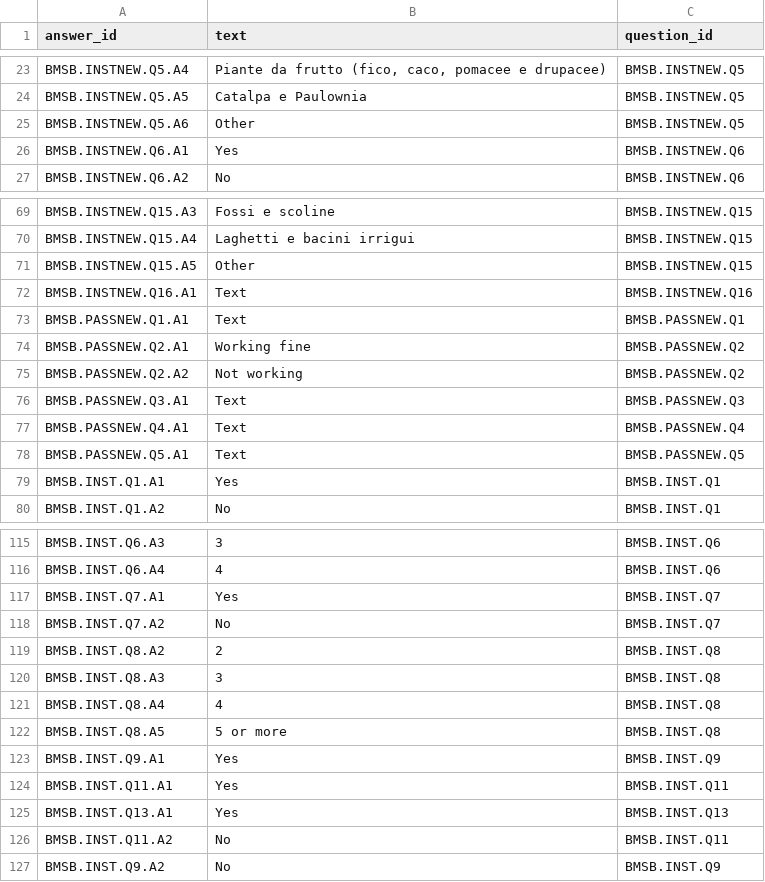
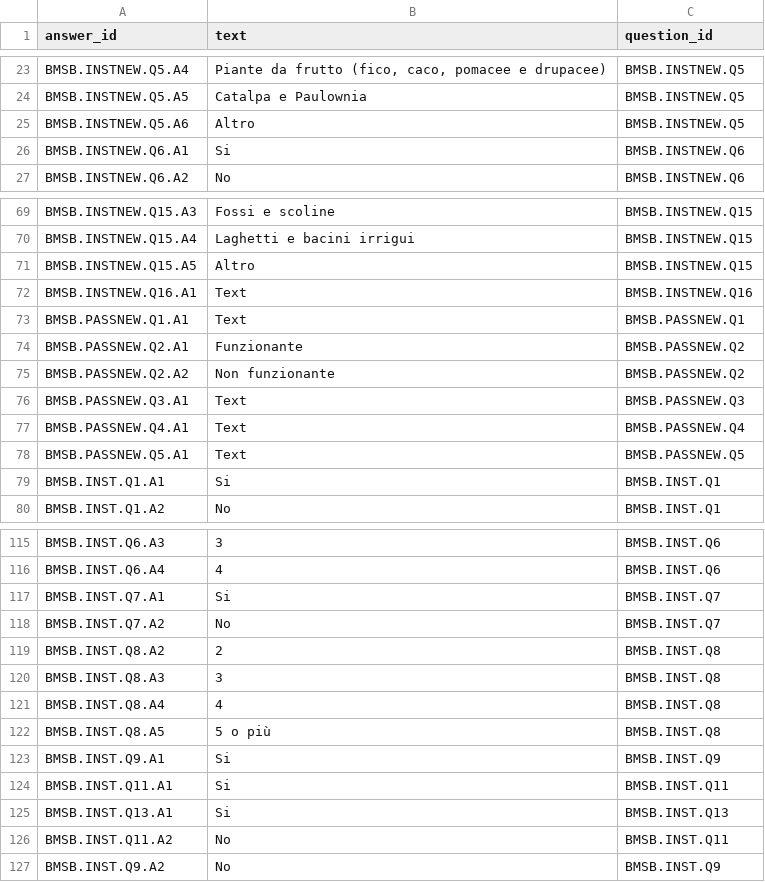
Before and after one commit to big-unibo/stink-bug, a CSV file: datasets/CASE/CASE_answer.csv, drawn as a sheet; only a part is shown, gaps mark what is left out; the diff covers the shown part only.

```diff
--- a/datasets/CASE/CASE_answer.csv
+++ b/datasets/CASE/CASE_answer.csv
@@ -24,4 +24,4 @@ BMSB.INSTNEW.Q5.A4,"Piante da frutto (fico, caco, pomacee e drupacee)",BMSB.INST
 BMSB.INSTNEW.Q5.A5,Catalpa e Paulownia,BMSB.INSTNEW.Q5
-BMSB.INSTNEW.Q5.A6,Other,BMSB.INSTNEW.Q5
-BMSB.INSTNEW.Q6.A1,Yes,BMSB.INSTNEW.Q6
+BMSB.INSTNEW.Q5.A6,Altro,BMSB.INSTNEW.Q5
+BMSB.INSTNEW.Q6.A1,Si,BMSB.INSTNEW.Q6
 BMSB.INSTNEW.Q6.A2,No,BMSB.INSTNEW.Q6
@@ -70,7 +70,7 @@ BMSB.INSTNEW.Q15.A3,Fossi e scoline,BMSB.INSTNEW.Q15
 BMSB.INSTNEW.Q15.A4,Laghetti e bacini irrigui,BMSB.INSTNEW.Q15
-BMSB.INSTNEW.Q15.A5,Other,BMSB.INSTNEW.Q15
+BMSB.INSTNEW.Q15.A5,Altro,BMSB.INSTNEW.Q15
 BMSB.INSTNEW.Q16.A1,Text,BMSB.INSTNEW.Q16
 BMSB.PASSNEW.Q1.A1,Text,BMSB.PASSNEW.Q1
-BMSB.PASSNEW.Q2.A1,Working fine,BMSB.PASSNEW.Q2
-BMSB.PASSNEW.Q2.A2,Not working,BMSB.PASSNEW.Q2
+BMSB.PASSNEW.Q2.A1,Funzionante,BMSB.PASSNEW.Q2
+BMSB.PASSNEW.Q2.A2,Non funzionante,BMSB.PASSNEW.Q2
 BMSB.PASSNEW.Q3.A1,Text,BMSB.PASSNEW.Q3
@@ -78,3 +78,3 @@ BMSB.PASSNEW.Q4.A1,Text,BMSB.PASSNEW.Q4
 BMSB.PASSNEW.Q5.A1,Text,BMSB.PASSNEW.Q5
-BMSB.INST.Q1.A1,Yes,BMSB.INST.Q1
+BMSB.INST.Q1.A1,Si,BMSB.INST.Q1
 BMSB.INST.Q1.A2,No,BMSB.INST.Q1
@@ -180,3 +180,3 @@ BMSB.INST.Q6.A3,3,BMSB.INST.Q6
 BMSB.INST.Q6.A4,4,BMSB.INST.Q6
-BMSB.INST.Q7.A1,Yes,BMSB.INST.Q7
+BMSB.INST.Q7.A1,Si,BMSB.INST.Q7
 BMSB.INST.Q7.A2,No,BMSB.INST.Q7
@@ -185,6 +185,6 @@ BMSB.INST.Q8.A3,3,BMSB.INST.Q8
 BMSB.INST.Q8.A4,4,BMSB.INST.Q8
-BMSB.INST.Q8.A5,5 or more,BMSB.INST.Q8
-BMSB.INST.Q9.A1,Yes,BMSB.INST.Q9
-BMSB.INST.Q11.A1,Yes,BMSB.INST.Q11
-BMSB.INST.Q13.A1,Yes,BMSB.INST.Q13
+BMSB.INST.Q8.A5,5 o più,BMSB.INST.Q8
+BMSB.INST.Q9.A1,Si,BMSB.INST.Q9
+BMSB.INST.Q11.A1,Si,BMSB.INST.Q11
+BMSB.INST.Q13.A1,Si,BMSB.INST.Q13
 BMSB.INST.Q11.A2,No,BMSB.INST.Q11
```
Also changed, not shown: 29 edited cells elsewhere in this file, datasets/CASE/CASE_traps.csv, datasets/CUBE/CUBE_dim_case.csv, 25 other files.
